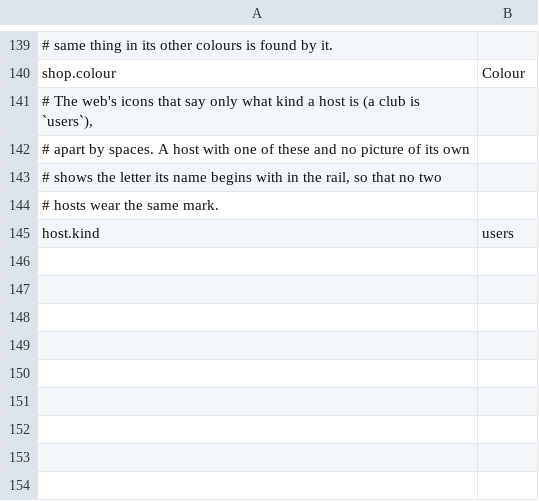
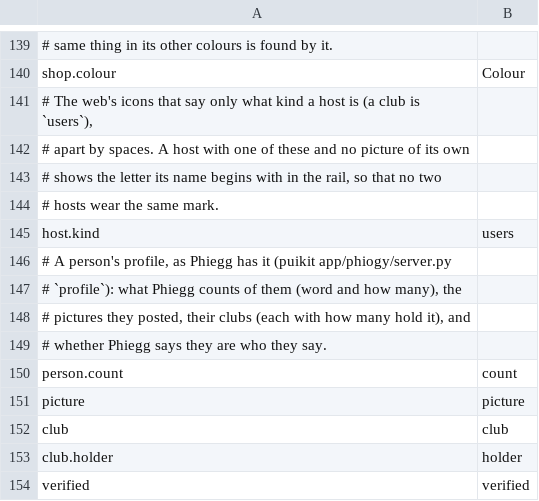
Before and after one commit to gemphi/phikit, a TSV file: crates/appkit/app/phiogy/data/site.tsv, drawn as a sheet; only a part is shown, gaps mark what is left out; the diff names each change by its address in the sheet, - before the commit and + after, or states it on an @@ line.

```diff
--- a/crates/appkit/app/phiogy/data/site.tsv
+++ b/crates/appkit/app/phiogy/data/site.tsv
+row 146: # A person's profile, as Phiegg has it (puikit app/phiogy/server.py
+row 147: # `profile`): what Phiegg counts of them (word and how many), the
+row 148: # pictures they posted, their clubs (each with how many hold it), and
+row 149: # whether Phiegg says they are who they say.
+row 150: person.count | count
+row 151: picture | picture
+row 152: club | club
+row 153: club.holder | holder
+row 154: verified | verified
```
Also changed, not shown: crates/appkit/app/phiogy/data/act.tsv, crates/appkit/app/phiogy/data/filter.tsv, 11 other files.
